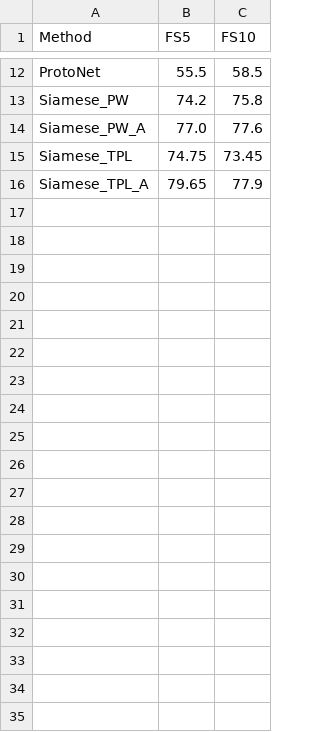
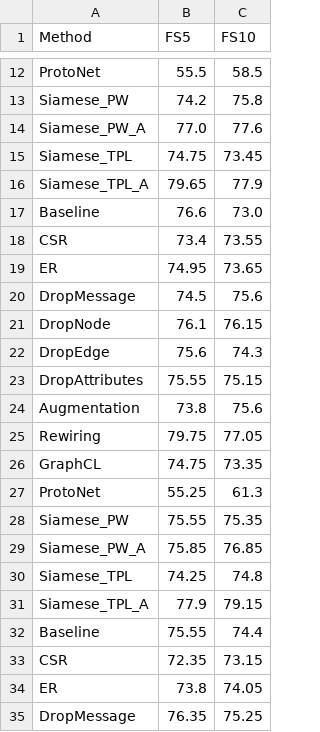
Before and after one commit to NicolaMaestri00/Few-Shot-Learning-on-Graph-Neural-Networks, a CSV file: scripts/node_classification/results/Cora/avg_acc.csv, drawn as a sheet; only a part is shown, gaps mark what is left out; the diff covers the shown part only.

```diff
--- a/scripts/node_classification/results/Cora/avg_acc.csv
+++ b/scripts/node_classification/results/Cora/avg_acc.csv
@@ -16 +16,20 @@ Siamese_TPL,74.75,73.45
 Siamese_TPL_A,79.65,77.9
+Baseline,76.6,73.0
+CSR,73.4,73.55
+ER,74.95,73.65
+DropMessage,74.5,75.6
+DropNode,76.1,76.15
+DropEdge,75.6,74.3
+DropAttributes,75.55,75.15
+Augmentation,73.8,75.6
+Rewiring,79.75,77.05
+GraphCL,74.75,73.35
+ProtoNet,55.25,61.3
+Siamese_PW,75.55,75.35
+Siamese_PW_A,75.85,76.85
+Siamese_TPL,74.25,74.8
+Siamese_TPL_A,77.9,79.15
+Baseline,75.55,74.4
+CSR,72.35,73.15
+ER,73.8,74.05
+DropMessage,76.35,75.25
```
Also changed, not shown: 45 added rows elsewhere in this file, scripts/node_classification/results/Cora/avg_f1.csv, scripts/node_classification/results/Cora/std_acc.csv, 2 other files.
